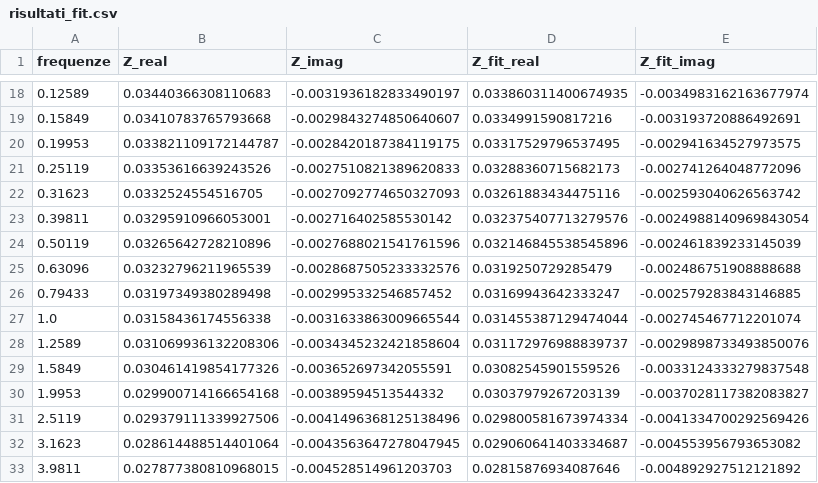
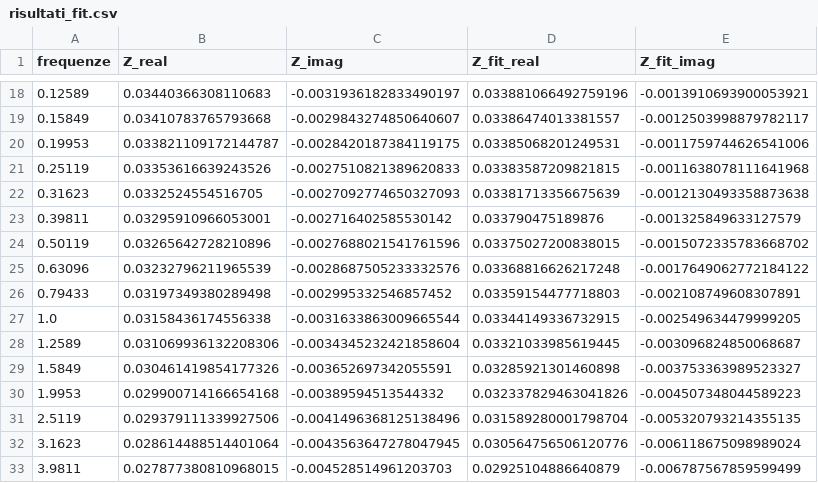
Before and after one commit to Scardina1999/Test_EIS, a CSV file: risultati_fit.csv, drawn as a sheet; only a part is shown, gaps mark what is left out; the diff covers the shown part only.

```diff
--- a/risultati_fit.csv
+++ b/risultati_fit.csv
@@ -18,16 +18,16 @@ frequenze,Z_real,Z_imag,Z_fit_real,Z_fit_imag
-0.12589,0.03440366308110683,-0.0031936182833490197,0.033860311400674935,-0.0034983162163677974
-0.15849,0.03410783765793668,-0.0029843274850640607,0.0334991590817216,-0.003193720886492691
-0.19953,0.033821109172144787,-0.0028420187384119175,0.03317529796537495,-0.002941634527973575
-0.25119,0.03353616639243526,-0.0027510821389620833,0.03288360715682173,-0.002741264048772096
-0.31623,0.0332524554516705,-0.0027092774650327093,0.03261883434475116,-0.002593040626563742
-0.39811,0.03295910966053001,-0.002716402585530142,0.032375407713279576,-0.0024988140969843054
-0.50119,0.03265642728210896,-0.0027688021541761596,0.032146845538545896,-0.002461839233145039
-0.63096,0.03232796211965539,-0.0028687505233332576,0.0319250729285479,-0.002486751908888688
-0.79433,0.03197349380289498,-0.002995332546857452,0.03169943642333247,-0.002579283843146885
-1.0,0.03158436174556338,-0.0031633863009665544,0.031455387129474044,-0.002745467712201074
-1.2589,0.031069936132208306,-0.0034345232421858604,0.031172976988839737,-0.0029898733493850076
-1.5849,0.030461419854177326,-0.003652697342055591,0.03082545901559526,-0.0033124333279837548
-1.9953,0.029900714166654168,-0.00389594513544332,0.03037979267203139,-0.0037028117382083827
-2.5119,0.029379111339927506,-0.0041496368125138496,0.029800581673974334,-0.0041334700292569426
-3.1623,0.028614488514401064,-0.0043563647278047945,0.029060641403334687,-0.004553956793653082
-3.9811,0.027877380810968015,-0.004528514961203703,0.02815876934087646,-0.004892927512121892
+0.12589,0.03440366308110683,-0.0031936182833490197,0.033881066492759196,-0.0013910693900053921
+0.15849,0.03410783765793668,-0.0029843274850640607,0.03386474013381557,-0.0012503998879782117
+0.19953,0.033821109172144787,-0.0028420187384119175,0.03385068201249531,-0.0011759744626541006
+0.25119,0.03353616639243526,-0.0027510821389620833,0.03383587209821815,-0.0011638078111641968
+0.31623,0.0332524554516705,-0.0027092774650327093,0.03381713356675639,-0.0012130493358873638
+0.39811,0.03295910966053001,-0.002716402585530142,0.033790475189876,-0.001325849633127579
+0.50119,0.03265642728210896,-0.0027688021541761596,0.03375027200838015,-0.0015072335783668702
+0.63096,0.03232796211965539,-0.0028687505233332576,0.03368816626217248,-0.0017649062772184122
+0.79433,0.03197349380289498,-0.002995332546857452,0.03359154477718803,-0.002108749608307891
+1.0,0.03158436174556338,-0.0031633863009665544,0.03344149336732915,-0.002549634479999205
+1.2589,0.031069936132208306,-0.0034345232421858604,0.03321033985619445,-0.003096824850068687
+1.5849,0.030461419854177326,-0.003652697342055591,0.03285921301460898,-0.003753363989523327
+1.9953,0.029900714166654168,-0.00389594513544332,0.032337829463041826,-0.004507348044589223
+2.5119,0.029379111339927506,-0.0041496368125138496,0.031589280001798704,-0.005320793214355135
+3.1623,0.028614488514401064,-0.0043563647278047945,0.030564756506120776,-0.006118675098989024
+3.9811,0.027877380810968015,-0.004528514961203703,0.02925104886640879,-0.006787567859599499
```
Also changed, not shown: 82 edited cells elsewhere in this file, 1 other file.
